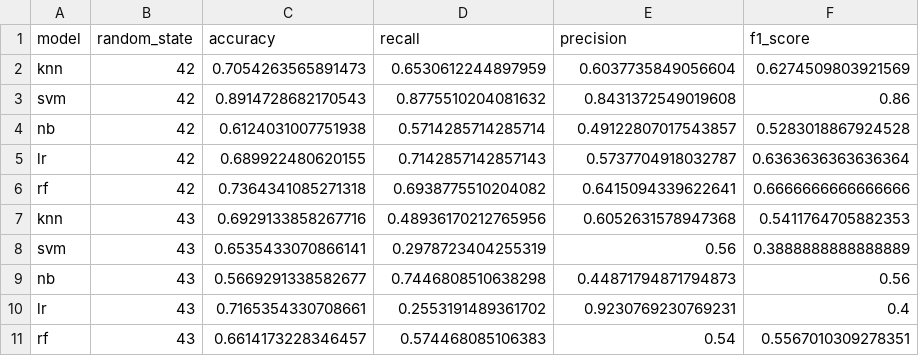
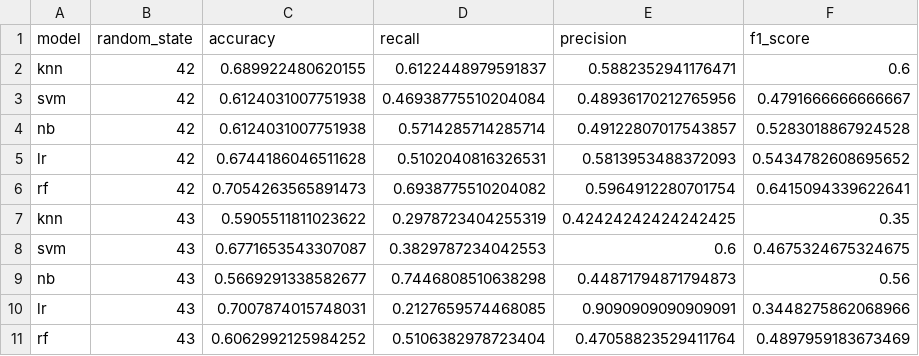
Before and after one commit to jankas05/EDA-stress-detection-project, a CSV file: results/iterative_imputing_filling/model_evaluation/smoothmedian_results.csv, drawn as a sheet; only a part is shown; the diff covers the shown part only.

```diff
--- a/results/iterative_imputing_filling/model_evaluation/smoothmedian_results.csv
+++ b/results/iterative_imputing_filling/model_evaluation/smoothmedian_results.csv
@@ -1,11 +1,11 @@
 model,random_state,accuracy,recall,precision,f1_score
-knn,42,0.7054263565891473,0.6530612244897959,0.6037735849056604,0.6274509803921569
-svm,42,0.8914728682170543,0.8775510204081632,0.8431372549019608,0.86
+knn,42,0.689922480620155,0.6122448979591837,0.5882352941176471,0.6
+svm,42,0.6124031007751938,0.46938775510204084,0.48936170212765956,0.4791666666666667
 nb,42,0.6124031007751938,0.5714285714285714,0.49122807017543857,0.5283018867924528
-lr,42,0.689922480620155,0.7142857142857143,0.5737704918032787,0.6363636363636364
-rf,42,0.7364341085271318,0.6938775510204082,0.6415094339622641,0.6666666666666666
-knn,43,0.6929133858267716,0.48936170212765956,0.6052631578947368,0.5411764705882353
-svm,43,0.6535433070866141,0.2978723404255319,0.56,0.3888888888888889
+lr,42,0.6744186046511628,0.5102040816326531,0.5813953488372093,0.5434782608695652
+rf,42,0.7054263565891473,0.6938775510204082,0.5964912280701754,0.6415094339622641
+knn,43,0.5905511811023622,0.2978723404255319,0.42424242424242425,0.35
+svm,43,0.6771653543307087,0.3829787234042553,0.6,0.4675324675324675
 nb,43,0.5669291338582677,0.7446808510638298,0.44871794871794873,0.56
-lr,43,0.7165354330708661,0.2553191489361702,0.9230769230769231,0.4
-rf,43,0.6614173228346457,0.574468085106383,0.54,0.5567010309278351
+lr,43,0.7007874015748031,0.2127659574468085,0.9090909090909091,0.3448275862068966
+rf,43,0.6062992125984252,0.5106382978723404,0.47058823529411764,0.4897959183673469
```
Also changed, not shown: 128 edited cells elsewhere in this file, results/iterative_imputing_filling/model_evaluation/cvxEDA_results.csv, results/iterative_imputing_filling/model_evaluation/highpass_results.csv, 16 other files.
